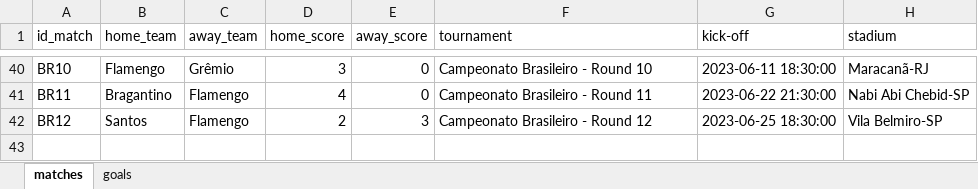
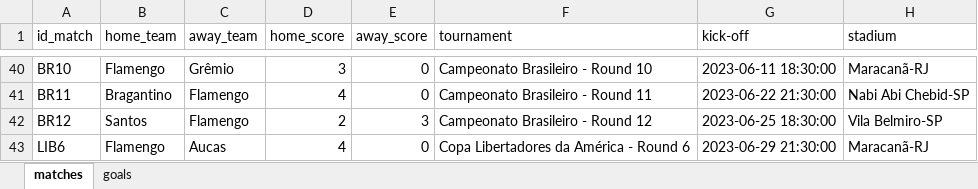
Before and after one commit to williamjouse/jogos-Flamengo-2023, an Excel workbook: data/matches_FLA2023.xlsx, sheet matches, drawn as a sheet; only a part is shown, gaps mark what is left out; values as stored, in another font and other column widths than the file's, no borders; the diff names each change by its address in the sheet, - before the commit and + after, or states it on an @@ line.

```diff
--- a/data/matches_FLA2023.xlsx (sheet matches)
+++ b/data/matches_FLA2023.xlsx (sheet matches)
+row 43: LIB6 | Flamengo | Aucas | 4 | 0 | Copa Libertadores da América - Round 6 | 2023-06-29 21:30:00 | Maracanã-RJ
```
Also changed, not shown: sheet goals, 7 other files.
